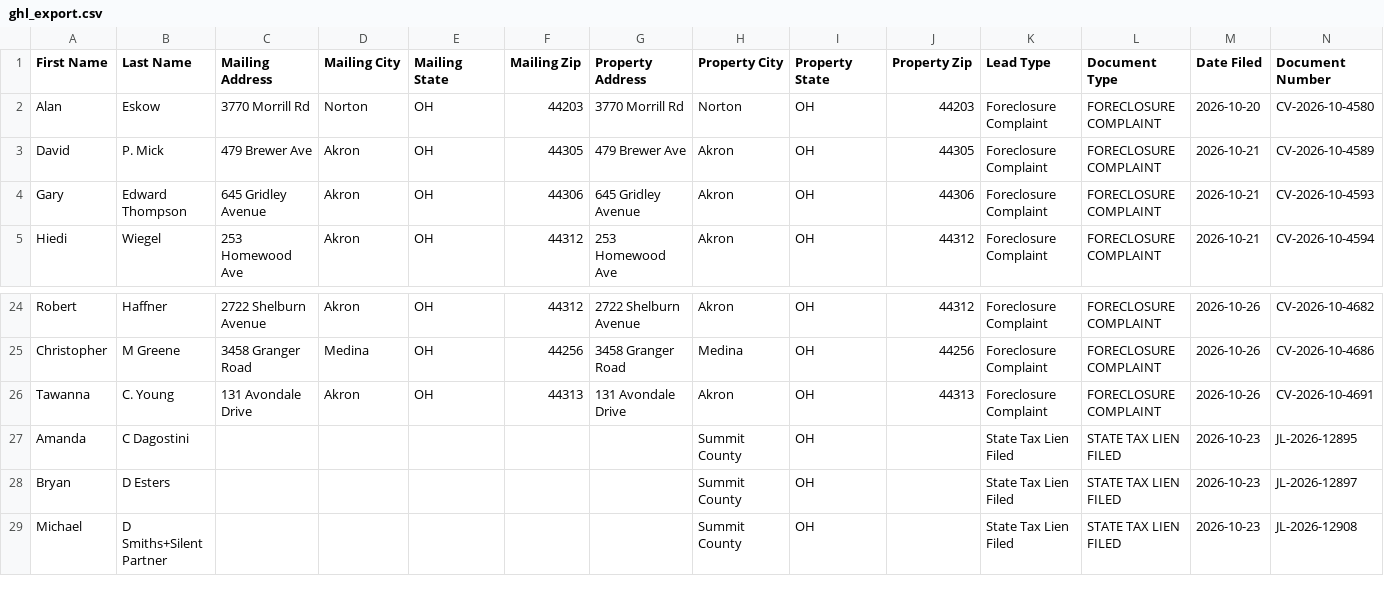
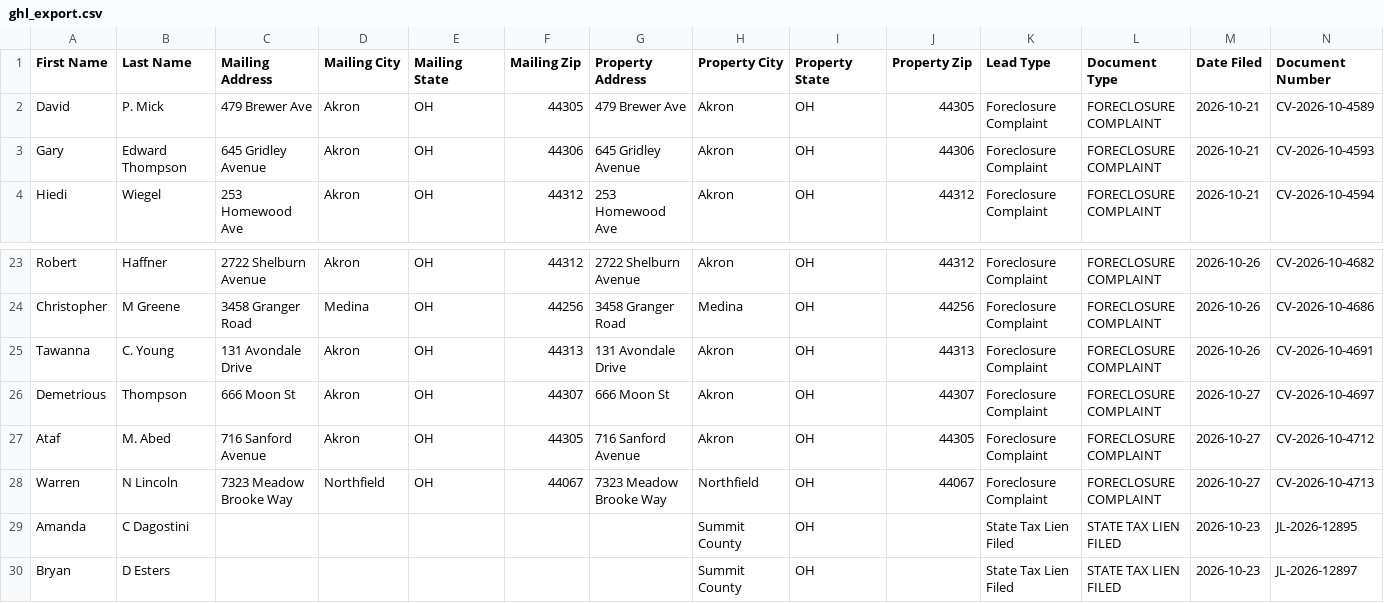
Before and after one commit to paulw3535/summit-leads, a CSV file: data/ghl_export.csv, drawn as a sheet; only a part is shown, gaps mark what is left out; the shorter side is filled out with more unchanged rows; removed rows and columns are numbered as before the commit, all else as after; rows hold the shown columns only; the diff names each change by its address in the sheet, - before the commit and + after, or states it on an @@ line.

```diff
--- a/data/ghl_export.csv
+++ b/data/ghl_export.csv
-row 2: Alan | Eskow | 3770 Morrill Rd | Norton | OH | 44203 | 3770 Morrill Rd | Norton | OH | 44203 | Foreclosure Complaint | FORECLOSURE COMPLAINT | 2026-10-20 | CV-2026-10-4580
+row 26: Demetrious | Thompson | 666 Moon St | Akron | OH | 44307 | 666 Moon St | Akron | OH | 44307 | Foreclosure Complaint | FORECLOSURE COMPLAINT | 2026-10-27 | CV-2026-10-4697
+row 27: Ataf | M. Abed | 716 Sanford Avenue | Akron | OH | 44305 | 716 Sanford Avenue | Akron | OH | 44305 | Foreclosure Complaint | FORECLOSURE COMPLAINT | 2026-10-27 | CV-2026-10-4712
+row 28: Warren | N Lincoln | 7323 Meadow Brooke Way | Northfield | OH | 44067 | 7323 Meadow Brooke Way | Northfield | OH | 44067 | Foreclosure Complaint | FORECLOSURE COMPLAINT | 2026-10-27 | CV-2026-10-4713
```
Also changed, not shown: 2 other files.
